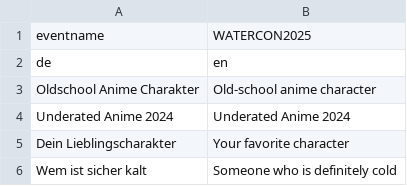
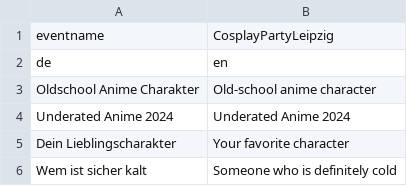
Before and after one commit to CodeLittleToImprove/Cosplay_bingo, a CSV file: docs/bingoboards/level1.csv, drawn as a sheet; only a part is shown.

Commit message:
Update level1.csv

```diff
--- a/docs/bingoboards/level1.csv
+++ b/docs/bingoboards/level1.csv
@@ -1,2 +1,2 @@
-eventname,WATERCON2025
+eventname,CosplayPartyLeipzig
 de,en
```
